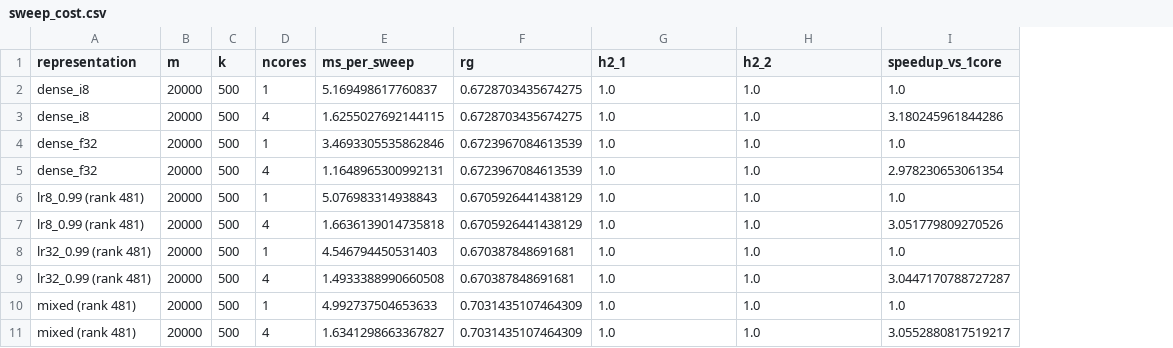
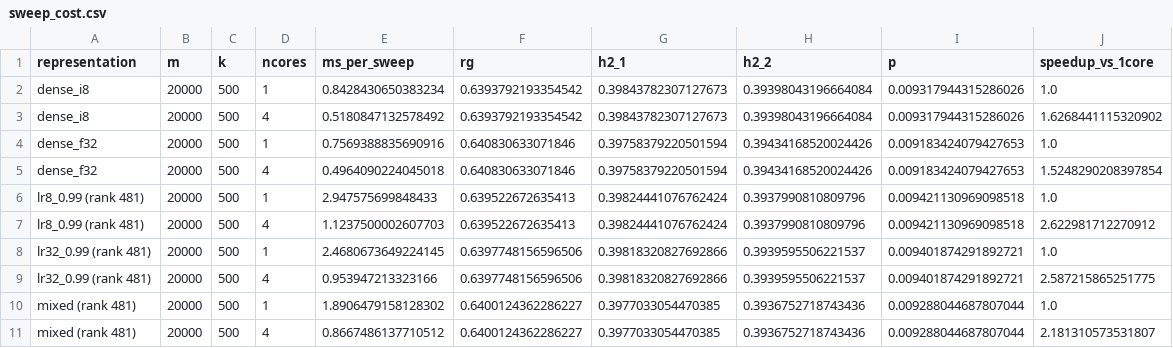
Before and after one commit to bvilhjal/bipred, a CSV file: benchmarks/sweep_cost.csv, drawn as a sheet; addresses are those after the commit; the diff names each change by its address in the sheet, - before the commit and + after, or states it on an @@ line.

```diff
--- a/benchmarks/sweep_cost.csv
+++ b/benchmarks/sweep_cost.csv
+column I (p), rows 2-11: 0.009317944315286026 | 0.009317944315286026 | 0.009183424079427653 | 0.009183424079427653 | 0.009421130969098518 | 0.009421130969098518 | 0.009401874291892721 | 0.009401874291892721 | 0.009288044687807044 | 0.009288044687807044
-E2 (ms_per_sweep): 5.169498617760837
+E2 (ms_per_sweep): 0.8428430650383234
-F2:F3 (rg): 0.6728703435674275
+F2:F3 (rg): 0.6393792193354542
-G2:G3 (h2_1): 1.0
+G2:G3 (h2_1): 0.39843782307127673
-H2:H3 (h2_2): 1.0
+H2:H3 (h2_2): 0.39398043196664084
-E3 (ms_per_sweep): 1.6255027692144115
+E3 (ms_per_sweep): 0.5180847132578492
-J3 (speedup_vs_1core): 3.180245961844286
+J3 (speedup_vs_1core): 1.6268441115320902
-E4 (ms_per_sweep): 3.4693305535862846
+E4 (ms_per_sweep): 0.7569388835690916
-F4:F5 (rg): 0.6723967084613539
+F4:F5 (rg): 0.640830633071846
-G4:G5 (h2_1): 1.0
+G4:G5 (h2_1): 0.39758379220501594
-H4:H5 (h2_2): 1.0
+H4:H5 (h2_2): 0.39434168520024426
-E5 (ms_per_sweep): 1.1648965300992131
+E5 (ms_per_sweep): 0.4964090224045018
-J5 (speedup_vs_1core): 2.978230653061354
+J5 (speedup_vs_1core): 1.5248290208397854
-E6 (ms_per_sweep): 5.076983314938843
+E6 (ms_per_sweep): 2.947575699848433
-F6:F7 (rg): 0.6705926441438129
+F6:F7 (rg): 0.639522672635413
-G6:G7 (h2_1): 1.0
+G6:G7 (h2_1): 0.39824441076762424
-H6:H7 (h2_2): 1.0
+H6:H7 (h2_2): 0.3937990810809796
-E7 (ms_per_sweep): 1.6636139014735818
+E7 (ms_per_sweep): 1.1237500002607703
-J7 (speedup_vs_1core): 3.051779809270526
+J7 (speedup_vs_1core): 2.622981712270912
-E8 (ms_per_sweep): 4.546794450531403
+E8 (ms_per_sweep): 2.4680673649224145
-F8:F9 (rg): 0.670387848691681
+F8:F9 (rg): 0.6397748156596506
-G8:G9 (h2_1): 1.0
+G8:G9 (h2_1): 0.39818320827692866
-H8:H9 (h2_2): 1.0
+H8:H9 (h2_2): 0.3939595506221537
-E9 (ms_per_sweep): 1.4933388990660508
+E9 (ms_per_sweep): 0.953947213323166
-J9 (speedup_vs_1core): 3.0447170788727287
+J9 (speedup_vs_1core): 2.587215865251775
-E10 (ms_per_sweep): 4.992737504653633
+E10 (ms_per_sweep): 1.8906479158128302
-F10:F11 (rg): 0.7031435107464309
+F10:F11 (rg): 0.6400124362286227
-G10:G11 (h2_1): 1.0
+G10:G11 (h2_1): 0.3977033054470385
-H10:H11 (h2_2): 1.0
+H10:H11 (h2_2): 0.3936752718743436
-E11 (ms_per_sweep): 1.6341298663367827
+E11 (ms_per_sweep): 0.8667486137710512
-J11 (speedup_vs_1core): 3.0552880817519217
+J11 (speedup_vs_1core): 2.181310573531807
```
Also changed, not shown: 3 other files.
